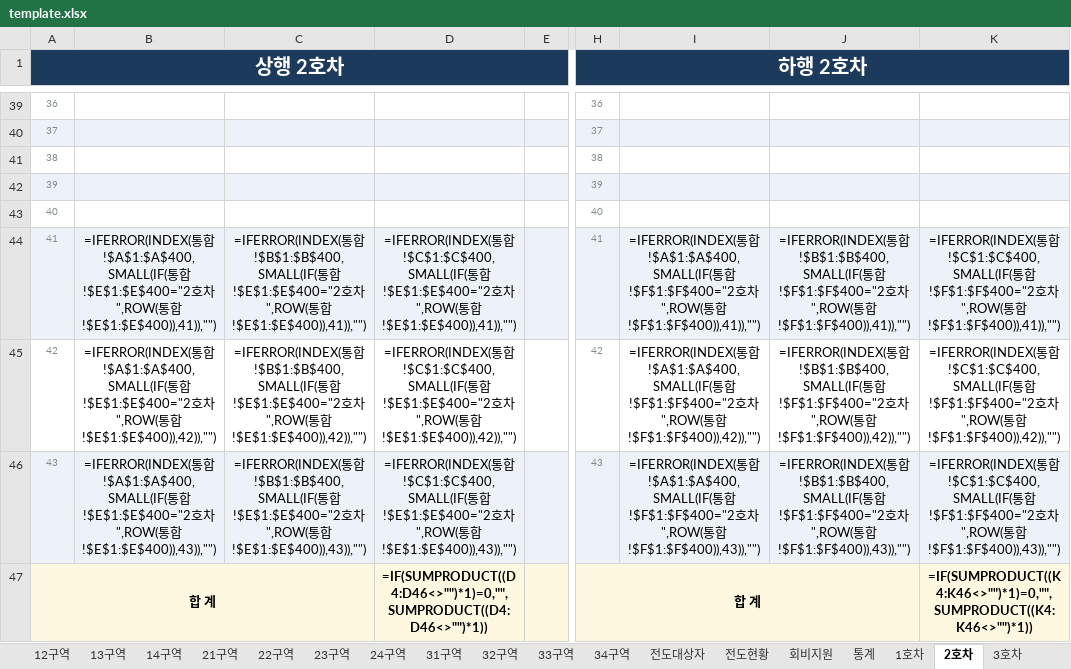
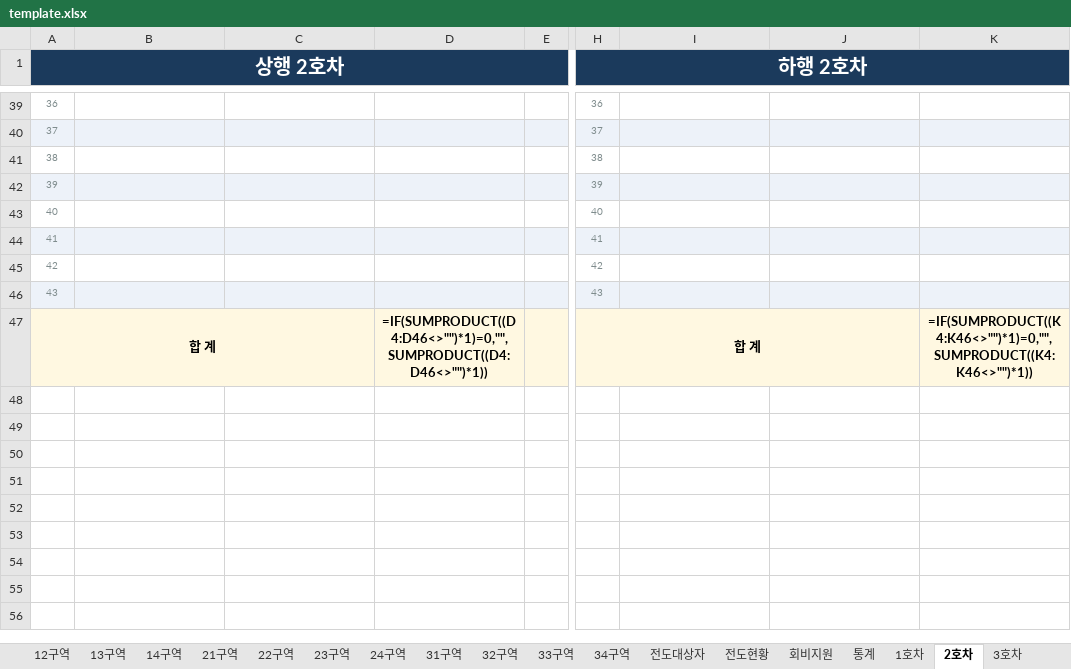
Before and after one commit to apilgrimz/retreat-app, an Excel workbook: template.xlsx, sheet 2호차, drawn as a sheet; only a part is shown, gaps mark what is left out; values as stored, in another font and other column widths than the file's, no borders; formulas without a stored value are shown as written; the diff names each change by its address in the sheet, - before the commit and + after, or states it on an @@ line.

```diff
--- a/template.xlsx (sheet 2호차)
+++ b/template.xlsx (sheet 2호차)
-B44: =IFERROR(INDEX(통합!$A$1:$A$400,SMALL(IF(통합!$E$1:$E$400="2호차",ROW(통합!$E$1:$E$400)),41)),"")
+B44: (empty)
-C44: =IFERROR(INDEX(통합!$B$1:$B$400,SMALL(IF(통합!$E$1:$E$400="2호차",ROW(통합!$E$1:$E$400)),41)),"")
+C44: (empty)
-D44: =IFERROR(INDEX(통합!$C$1:$C$400,SMALL(IF(통합!$E$1:$E$400="2호차",ROW(통합!$E$1:$E$400)),41)),"")
+D44: (empty)
-I44: =IFERROR(INDEX(통합!$A$1:$A$400,SMALL(IF(통합!$F$1:$F$400="2호차",ROW(통합!$F$1:$F$400)),41)),"")
+I44: (empty)
-J44: =IFERROR(INDEX(통합!$B$1:$B$400,SMALL(IF(통합!$F$1:$F$400="2호차",ROW(통합!$F$1:$F$400)),41)),"")
+J44: (empty)
-K44: =IFERROR(INDEX(통합!$C$1:$C$400,SMALL(IF(통합!$F$1:$F$400="2호차",ROW(통합!$F$1:$F$400)),41)),"")
+K44: (empty)
-B45: =IFERROR(INDEX(통합!$A$1:$A$400,SMALL(IF(통합!$E$1:$E$400="2호차",ROW(통합!$E$1:$E$400)),42)),"")
+B45: (empty)
-C45: =IFERROR(INDEX(통합!$B$1:$B$400,SMALL(IF(통합!$E$1:$E$400="2호차",ROW(통합!$E$1:$E$400)),42)),"")
+C45: (empty)
-D45: =IFERROR(INDEX(통합!$C$1:$C$400,SMALL(IF(통합!$E$1:$E$400="2호차",ROW(통합!$E$1:$E$400)),42)),"")
+D45: (empty)
-I45: =IFERROR(INDEX(통합!$A$1:$A$400,SMALL(IF(통합!$F$1:$F$400="2호차",ROW(통합!$F$1:$F$400)),42)),"")
+I45: (empty)
-J45: =IFERROR(INDEX(통합!$B$1:$B$400,SMALL(IF(통합!$F$1:$F$400="2호차",ROW(통합!$F$1:$F$400)),42)),"")
+J45: (empty)
-K45: =IFERROR(INDEX(통합!$C$1:$C$400,SMALL(IF(통합!$F$1:$F$400="2호차",ROW(통합!$F$1:$F$400)),42)),"")
+K45: (empty)
-B46: =IFERROR(INDEX(통합!$A$1:$A$400,SMALL(IF(통합!$E$1:$E$400="2호차",ROW(통합!$E$1:$E$400)),43)),"")
+B46: (empty)
-C46: =IFERROR(INDEX(통합!$B$1:$B$400,SMALL(IF(통합!$E$1:$E$400="2호차",ROW(통합!$E$1:$E$400)),43)),"")
+C46: (empty)
-D46: =IFERROR(INDEX(통합!$C$1:$C$400,SMALL(IF(통합!$E$1:$E$400="2호차",ROW(통합!$E$1:$E$400)),43)),"")
+D46: (empty)
-I46: =IFERROR(INDEX(통합!$A$1:$A$400,SMALL(IF(통합!$F$1:$F$400="2호차",ROW(통합!$F$1:$F$400)),43)),"")
+I46: (empty)
-J46: =IFERROR(INDEX(통합!$B$1:$B$400,SMALL(IF(통합!$F$1:$F$400="2호차",ROW(통합!$F$1:$F$400)),43)),"")
+J46: (empty)
-K46: =IFERROR(INDEX(통합!$C$1:$C$400,SMALL(IF(통합!$F$1:$F$400="2호차",ROW(통합!$F$1:$F$400)),43)),"")
+K46: (empty)
```
Also changed, not shown: sheet 교회차, sheet 1호차, sheet 3호차, sheet 4호차, sheet 5호차, sheet 6호차, 1 more sheet, other sheet tabs, 수양회_서식_template.xlsx, 1 other file.
